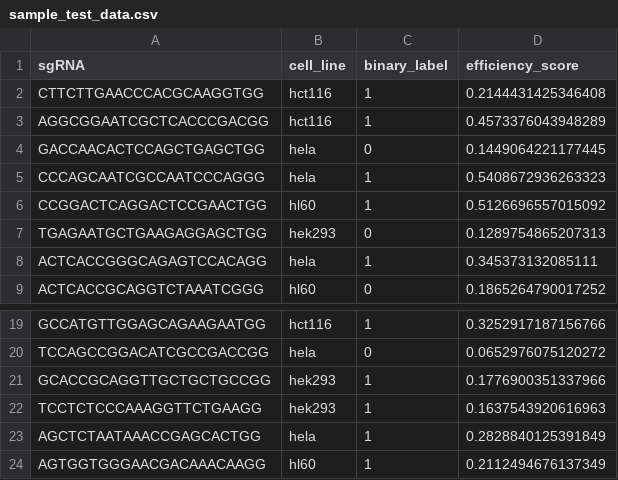
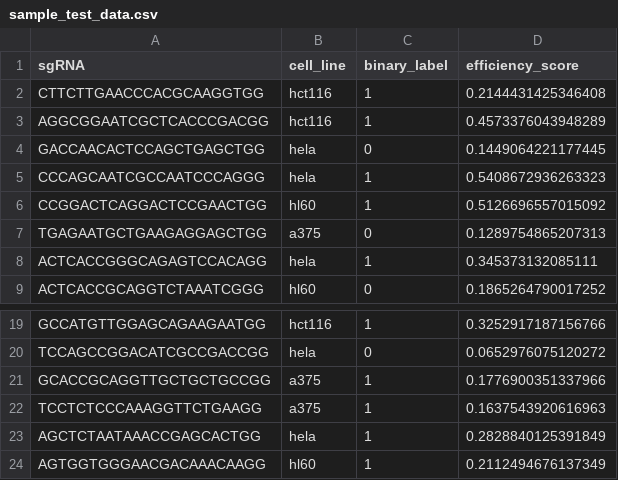
Before and after one commit to ofcitsaman/CRISPR-Guide-Ai, a CSV file: backend/data/processed/sample_test_data.csv, drawn as a sheet; only a part is shown, gaps mark what is left out.

Commit message:
Enforce canonical A375 consistency across metadata, audit reports, research data, and test suite

```diff
--- a/backend/data/processed/sample_test_data.csv
+++ b/backend/data/processed/sample_test_data.csv
@@ -6,3 +6,3 @@ CCCAGCAATCGCCAATCCCAGGG,hela,1,0.5408672936263323
 CCGGACTCAGGACTCCGAACTGG,hl60,1,0.5126696557015092
-TGAGAATGCTGAAGAGGAGCTGG,hek293,0,0.1289754865207313
+TGAGAATGCTGAAGAGGAGCTGG,a375,0,0.1289754865207313
 ACTCACCGGGCAGAGTCCACAGG,hela,1,0.345373132085111
@@ -20,4 +20,4 @@ GCCATGTTGGAGCAGAAGAATGG,hct116,1,0.3252917187156766
 TCCAGCCGGACATCGCCGACCGG,hela,0,0.0652976075120272
-GCACCGCAGGTTGCTGCTGCCGG,hek293,1,0.1776900351337966
-TCCTCTCCCAAAGGTTCTGAAGG,hek293,1,0.1637543920616963
+GCACCGCAGGTTGCTGCTGCCGG,a375,1,0.1776900351337966
+TCCTCTCCCAAAGGTTCTGAAGG,a375,1,0.1637543920616963
 AGCTCTAATAAACCGAGCACTGG,hela,1,0.2828840125391849
```
Also changed, not shown: 23 other files.
